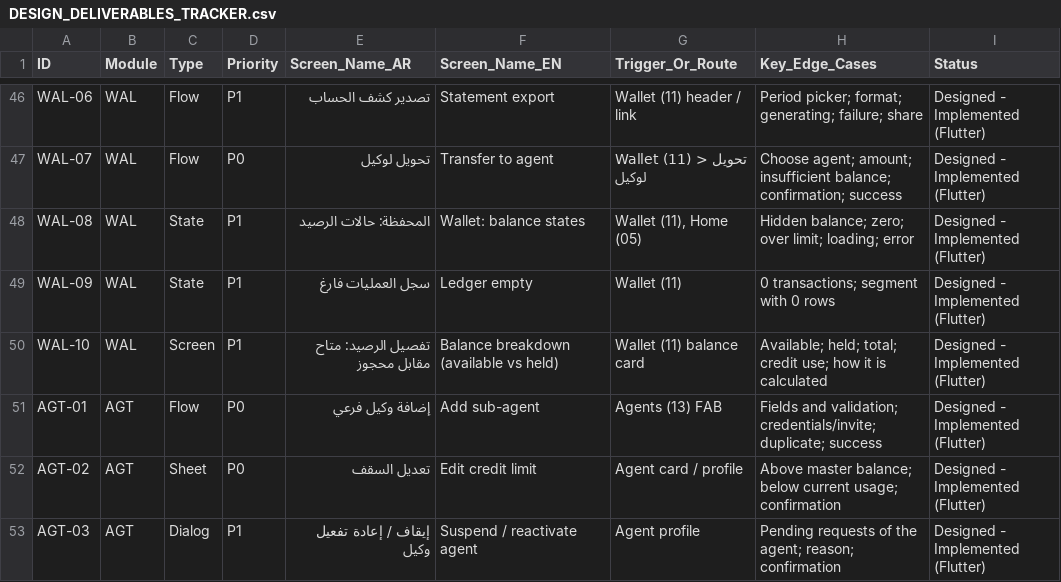
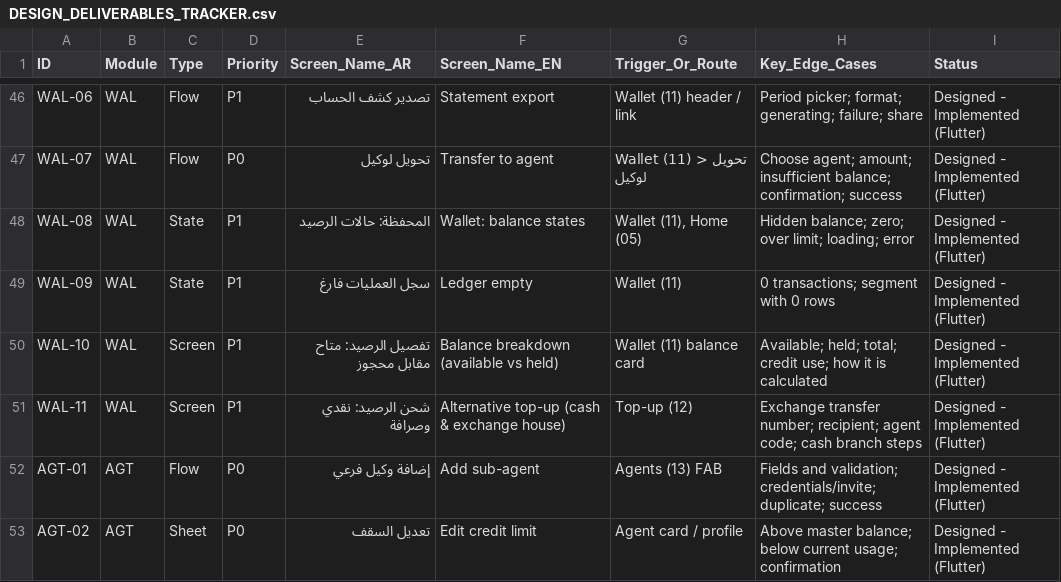
Before and after one commit to khaled811/Seen, a CSV file: docs/DESIGN_DELIVERABLES_TRACKER.csv, drawn as a sheet; only a part is shown, gaps mark what is left out; the shorter side is filled out with more unchanged rows; the diff names each change by its address in the sheet, - before the commit and + after, or states it on an @@ line.

```diff
--- a/docs/DESIGN_DELIVERABLES_TRACKER.csv
+++ b/docs/DESIGN_DELIVERABLES_TRACKER.csv
+row 51: WAL-11 | WAL | Screen | P1 | شحن الرصيد: نقدي وصرافة | Alternative top-up (cash & exchange house) | Top-up (12) | Exchange transfer number; recipient; agent code; cash branch steps | Designed - Implemented (Flutter)
```
Also changed, not shown: 6 other files.
